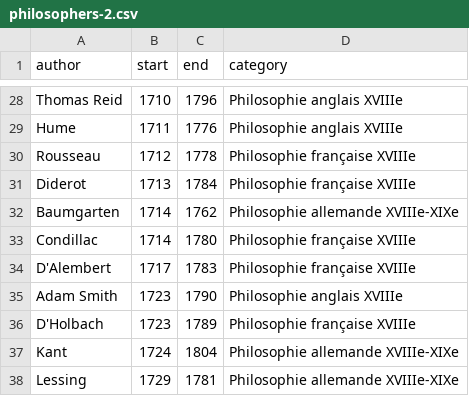
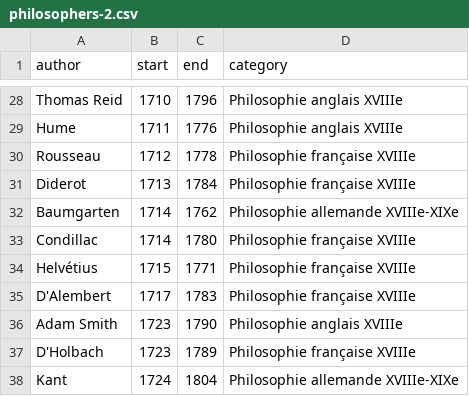
Before and after one commit to eyssette/frise-philo, a CSV file: data/philosophers-2.csv, drawn as a sheet; only a part is shown, gaps mark what is left out; the shorter side is filled out with more unchanged rows; the diff names each change by its address in the sheet, - before the commit and + after, or states it on an @@ line.

```diff
--- a/data/philosophers-2.csv
+++ b/data/philosophers-2.csv
+row 34: Helvétius | 1715 | 1771 | Philosophie française XVIIIe
```
Also changed, not shown: data/philosophers-1.csv, data/philosophers-3.csv, 1 other file.
